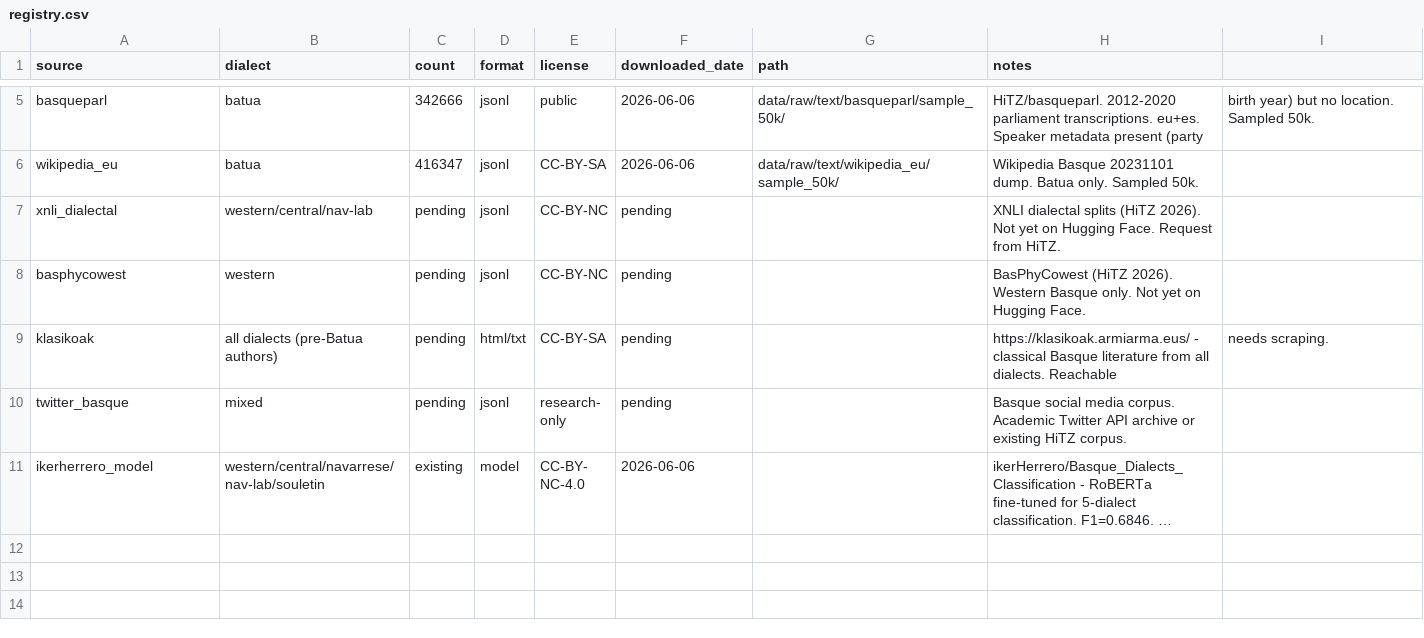
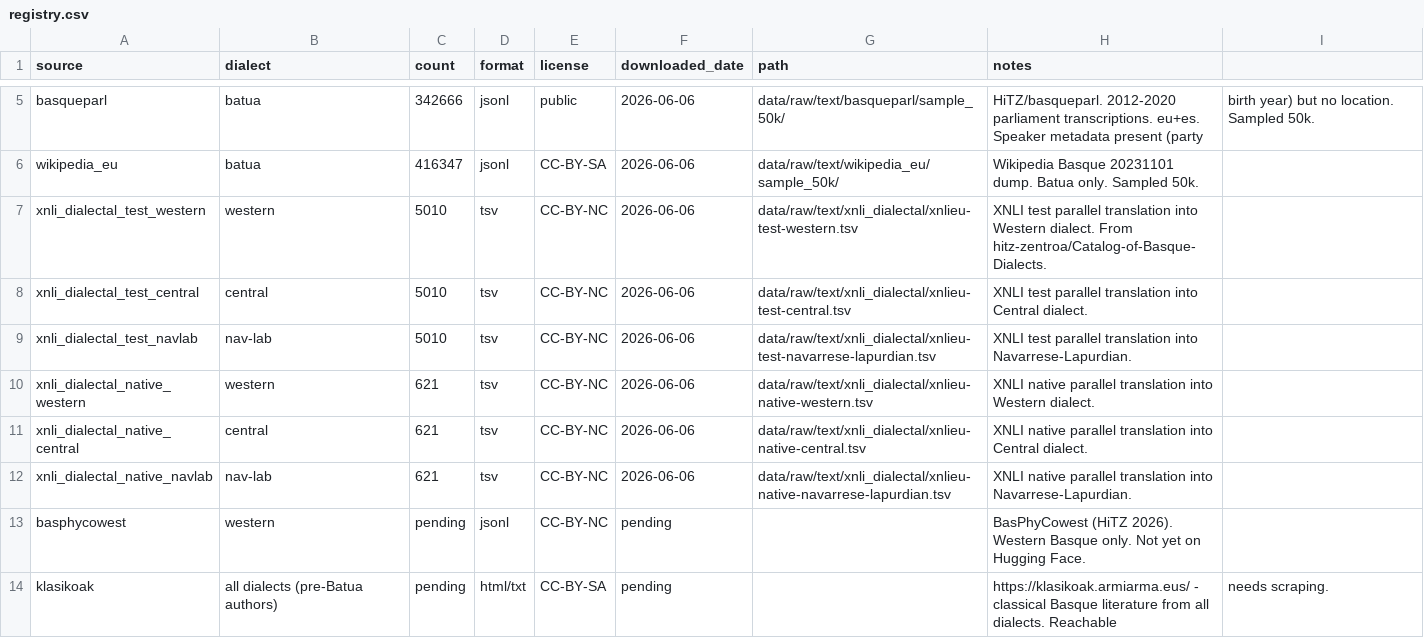
Before and after one commit to itzune/zeineuski, a CSV file: data/raw/text/registry.csv, drawn as a sheet; only a part is shown, gaps mark what is left out; the shorter side is filled out with more unchanged rows; long unchanged cells end in …; removed rows and columns are numbered as before the commit, all else as after; the diff names each change by its address in the sheet, - before the commit and + after, or states it on an @@ line.

Commit message:
Task 1.1: XNLI dialectal data + updated .gitignore (exclude large .arrow files)

```diff
--- a/data/raw/text/registry.csv
+++ b/data/raw/text/registry.csv
-row 7: xnli_dialectal | western/central/nav-lab | pending | jsonl | CC-BY-NC | pending |  | XNLI dialectal splits (HiTZ 2026). Not yet on Hugging Face. Request from HiTZ.
+row 7: xnli_dialectal_test_western | western | 5010 | tsv | CC-BY-NC | 2026-06-06 | data/raw/text/xnli_dialectal/xnlieu-test-western.tsv | XNLI test parallel translation into Western dialect. From hitz-zentroa/Catalog-of-Basque-Dialects.
+row 8: xnli_dialectal_test_central | central | 5010 | tsv | CC-BY-NC | 2026-06-06 | data/raw/text/xnli_dialectal/xnlieu-test-central.tsv | XNLI test parallel translation into Central dialect.
+row 9: xnli_dialectal_test_navlab | nav-lab | 5010 | tsv | CC-BY-NC | 2026-06-06 | data/raw/text/xnli_dialectal/xnlieu-test-navarrese-lapurdian.tsv | XNLI test parallel translation into Navarrese-Lapurdian.
+row 10: xnli_dialectal_native_western | western | 621 | tsv | CC-BY-NC | 2026-06-06 | data/raw/text/xnli_dialectal/xnlieu-native-western.tsv | XNLI native parallel translation into Western dialect.
+row 11: xnli_dialectal_native_central | central | 621 | tsv | CC-BY-NC | 2026-06-06 | data/raw/text/xnli_dialectal/xnlieu-native-central.tsv | XNLI native parallel translation into Central dialect.
+row 12: xnli_dialectal_native_navlab | nav-lab | 621 | tsv | CC-BY-NC | 2026-06-06 | data/raw/text/xnli_dialectal/xnlieu-native-navarrese-lapurdian.tsv | XNLI native parallel translation into Navarrese-Lapurdian.
```
Also changed, not shown: 7 other files.
